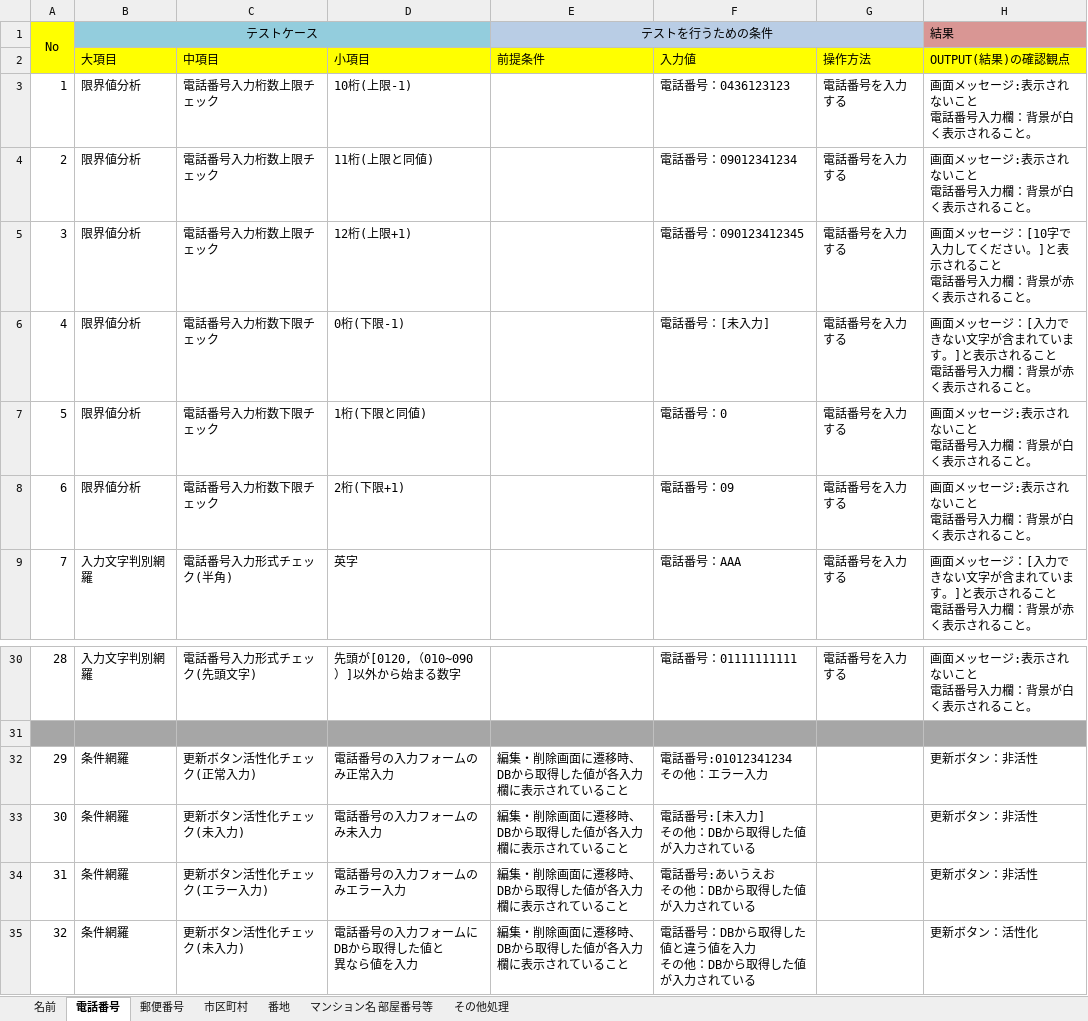
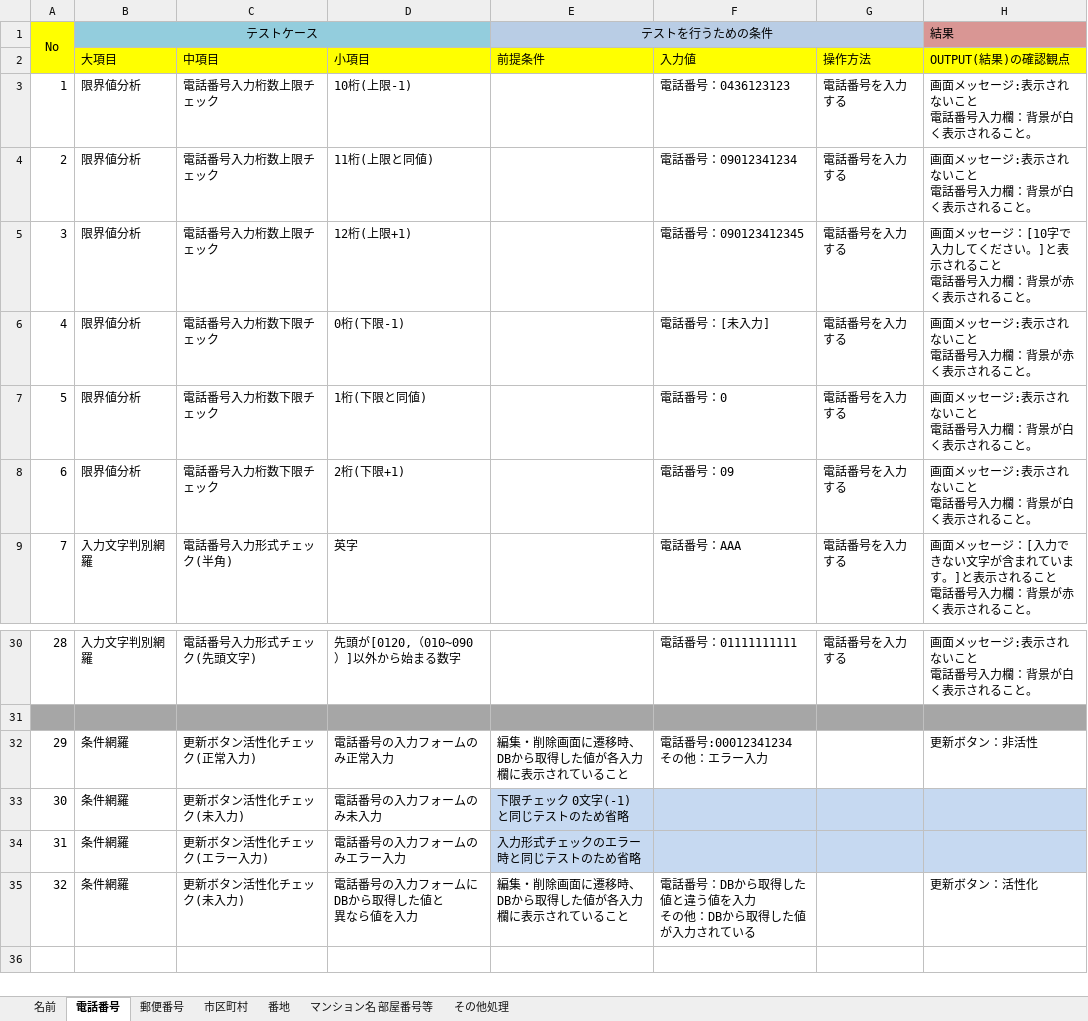
Before and after one commit to groove-yasuda/library_yasuda, an Excel workbook: テスト仕様書/テスト仕様書_編集・削除画面.xlsx, sheet 電話番号, drawn as a sheet; only a part is shown, gaps mark what is left out; values as stored, in another font and other column widths than the file's, no borders; ↵ is a line break in a cell; the diff names each change by its address in the sheet, - before the commit and + after, or states it on an @@ line.

```diff
--- a/テスト仕様書/テスト仕様書_編集・削除画面.xlsx (sheet 電話番号)
+++ b/テスト仕様書/テスト仕様書_編集・削除画面.xlsx (sheet 電話番号)
-H6 (OUTPUT(結果)の確認観点): …ッセージ：[入力できない文字が含まれています。]と表示されること ↵ 電…
+H6 (OUTPUT(結果)の確認観点): …ッセージ:表示されないこと ↵ 電…
-F32 (入力値): 電話番号:01012341234 ↵ その他：エラー入力
+F32 (入力値): 電話番号:00012341234 ↵ その他：エラー入力
-E33 (前提条件): 編集・削除画面に遷移時、DBから取得した値が各入力欄に表示されていること
+E33 (前提条件): 下限チェック 0文字(-1)と同じテストのため省略
-E33:H34 fill: none
+E33:H34 fill: #C6D9F1
-F33 (入力値): 電話番号:[未入力] ↵ その他：DBから取得した値が入力されている
+F33 (入力値): (empty)
-H33:H34 (OUTPUT(結果)の確認観点): 更新ボタン：非活性
+H33:H34 (OUTPUT(結果)の確認観点): (empty)
-E34 (前提条件): 編集・削除画面に遷移時、DBから取得した値が各入力欄に表示されていること
+E34 (前提条件): 入力形式チェックのエラー時と同じテストのため省略
-F34 (入力値): 電話番号:あいうえお ↵ その他：DBから取得した値が入力されている
+F34 (入力値): (empty)
```
Also changed, not shown: sheet その他処理, sheet 郵便番号, sheet マンション名 部屋番号等, sheet 市区町村, sheet 名前, sheet 番地.
